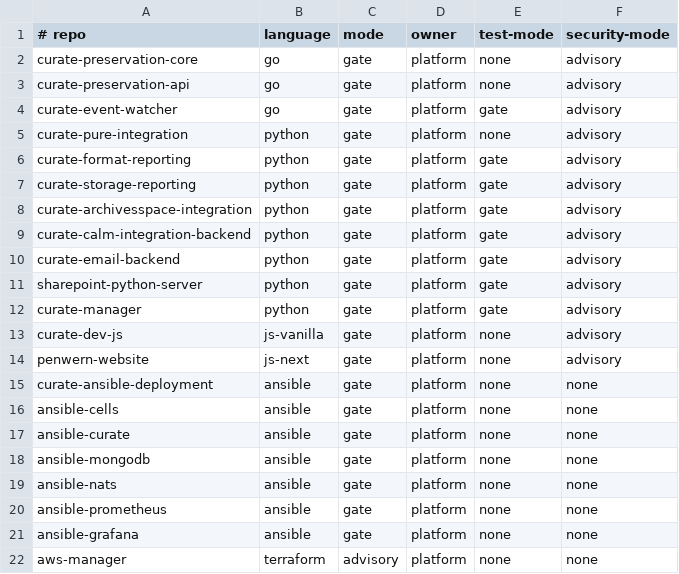
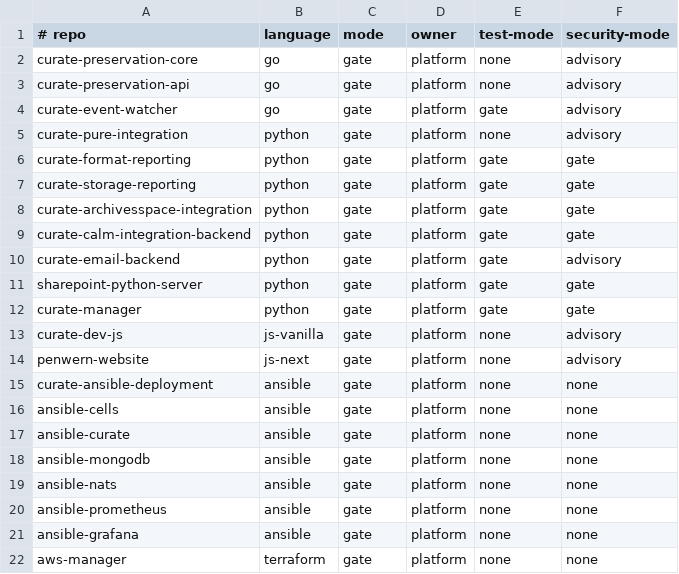
Before and after one commit to penwern/penwern-ci, a TSV file: registry.tsv, drawn as a sheet.

Commit message:
ratchet: gate the clean repos (security + aws-manager lint) (#27)
Flip security-mode advisory->gate for the 6 repos whose advisory scans are clean
(format-reporting, storage-reporting, archivesspace, calm, sharepoint, manager) and
aws-manager terraform lint advisory->gate (origin main is fmt-clean).

The 7 repos with open findings stay advisory until cleared (preservation-core/-api,
event-watcher, pure-integration, email-backend, dev-js, penwern-website) — gating
them now would just pin a red check with no fix behind it.

```diff
--- a/registry.tsv
+++ b/registry.tsv
@@ -5,9 +5,9 @@ curate-event-watcher	go	gate	platform	gate	advisory
 curate-pure-integration	python	gate	platform	none	advisory
-curate-format-reporting	python	gate	platform	gate	advisory
-curate-storage-reporting	python	gate	platform	gate	advisory
-curate-archivesspace-integration	python	gate	platform	gate	advisory
-curate-calm-integration-backend	python	gate	platform	gate	advisory
+curate-format-reporting	python	gate	platform	gate	gate
+curate-storage-reporting	python	gate	platform	gate	gate
+curate-archivesspace-integration	python	gate	platform	gate	gate
+curate-calm-integration-backend	python	gate	platform	gate	gate
 curate-email-backend	python	gate	platform	gate	advisory
-sharepoint-python-server	python	gate	platform	gate	advisory
-curate-manager	python	gate	platform	gate	advisory
+sharepoint-python-server	python	gate	platform	gate	gate
+curate-manager	python	gate	platform	gate	gate
 curate-dev-js	js-vanilla	gate	platform	none	advisory
@@ -21,2 +21,2 @@ ansible-prometheus	ansible	gate	platform	none	none
 ansible-grafana	ansible	gate	platform	none	none
-aws-manager	terraform	advisory	platform	none	none
+aws-manager	terraform	gate	platform	none	none
```
Also changed, not shown: 1 other file.
